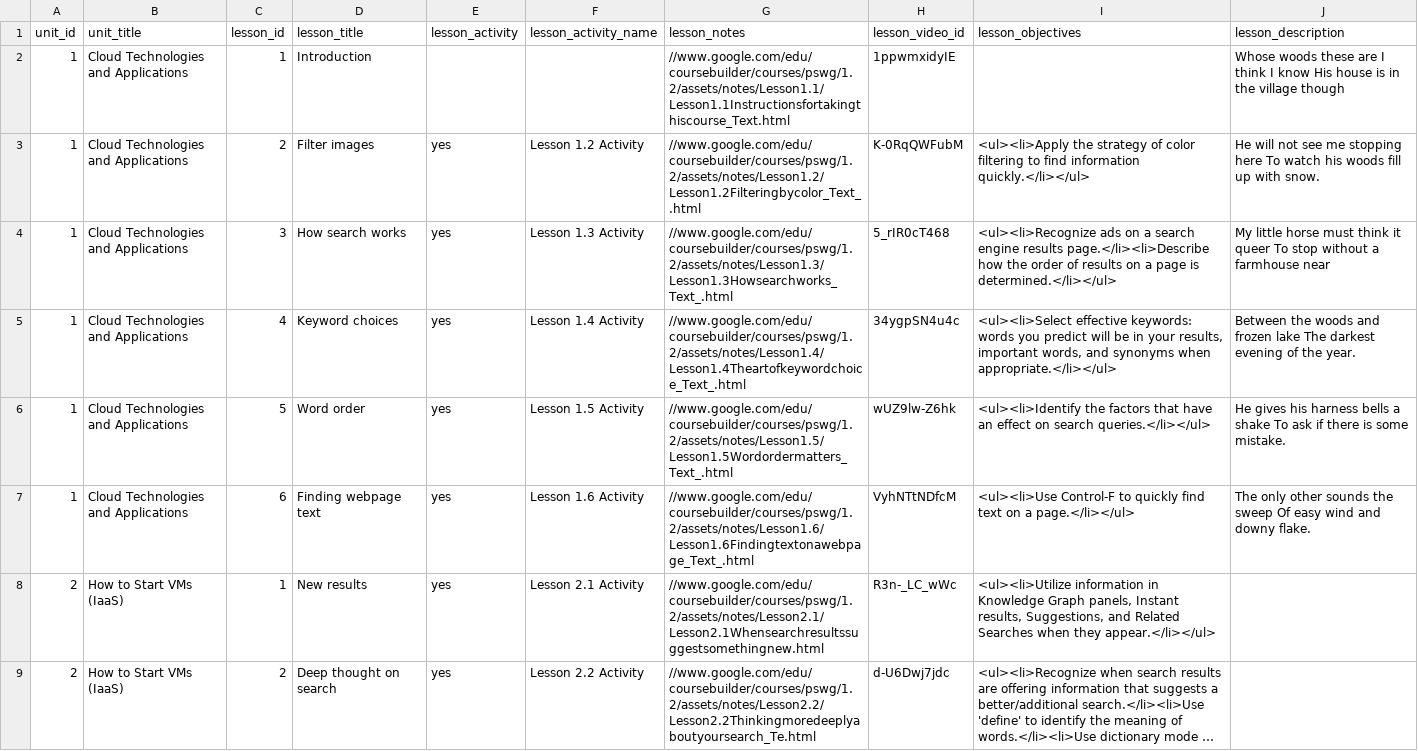
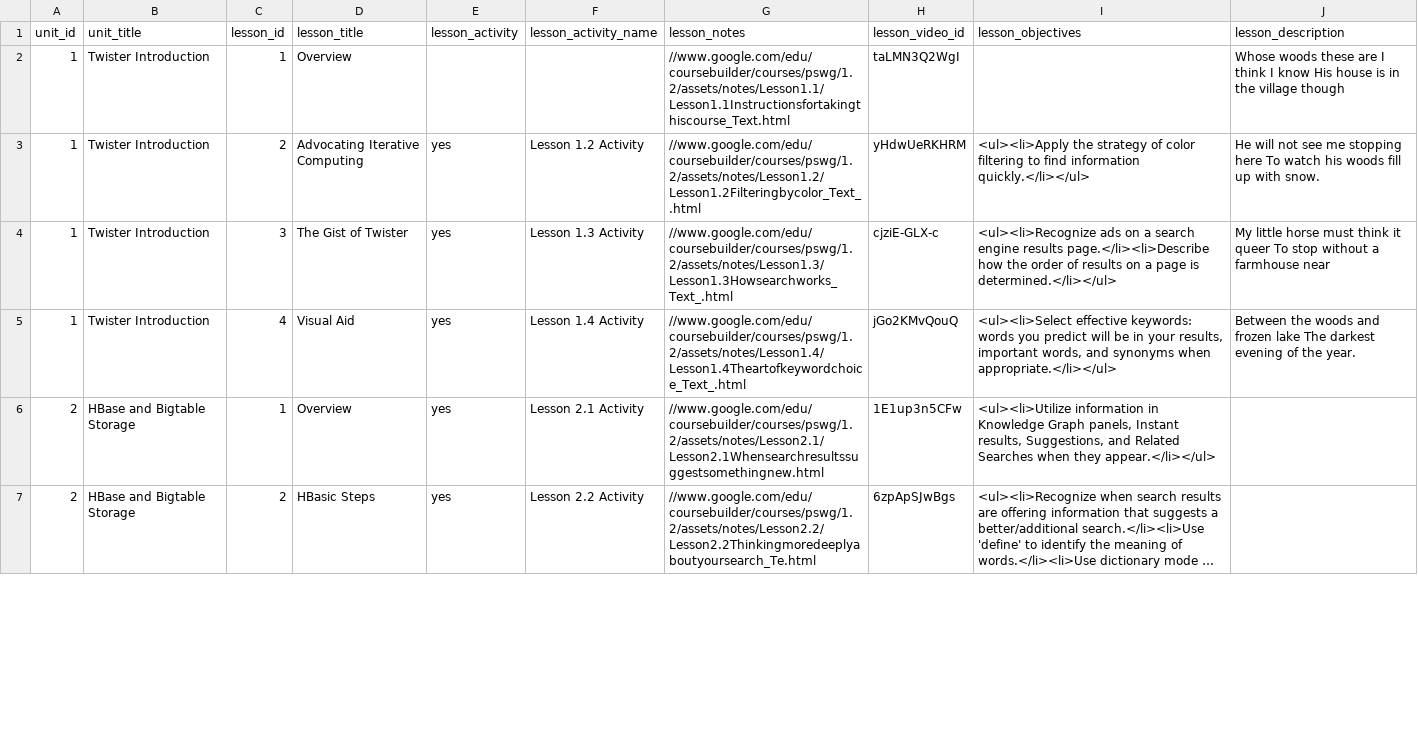
Before and after one commit to nishant07/course-builder, a CSV file: data/lesson.csv, drawn as a sheet; only a part is shown; long unchanged cells end in …; removed rows and columns are numbered as before the commit, all else as after; the diff covers the shown part only; the diff names each change by its address in the sheet, - before the commit and + after, or states it on an @@ line.

Commit message:
adding videos

```diff
--- a/data/lesson.csv
+++ b/data/lesson.csv
-B2:B5 (unit_title): Cloud Technologies and Applications
+B2:B5 (unit_title): Twister Introduction
-D2 (lesson_title): Introduction
+D2 (lesson_title): Overview
-H2 (lesson_video_id): 1ppwmxidyIE
+H2 (lesson_video_id): taLMN3Q2WgI
-D3 (lesson_title): Filter images
+D3 (lesson_title): Advocating Iterative Computing
-H3 (lesson_video_id): K-0RqQWFubM
+H3 (lesson_video_id): yHdwUeRKHRM
-D4 (lesson_title): How search works
+D4 (lesson_title): The Gist of Twister
-H4 (lesson_video_id): 5_rIR0cT468
+H4 (lesson_video_id): cjziE-GLX-c
-D5 (lesson_title): Keyword choices
+D5 (lesson_title): Visual Aid
-H5 (lesson_video_id): 34ygpSN4u4c
+H5 (lesson_video_id): jGo2KMvQouQ
-row 6: 1 | Cloud Technologies and Applications | 5 | Word order | yes | Lesson 1.5 Activity | //www.google.com/edu/coursebuilder/courses/pswg/1.2/assets/notes/Lesson1.5/Lesson1.5Wordordermatters_Text_.html | wUZ9lw-Z6hk | <ul><li>Identify the factors that have an effect on search queries.</li></ul> | He gives his harness bells a shake To ask if there is some mistake.
-row 7: 1 | Cloud Technologies and Applications | 6 | Finding webpage text | yes | Lesson 1.6 Activity | //www.google.com/edu/coursebuilder/courses/pswg/1.2/assets/notes/Lesson1.6/Lesson1.6Findingtextonawebpage_Text_.html | VyhNTtNDfcM | <ul><li>Use Control-F to quickly find text on a page.</li></ul> | The only other sounds the sweep Of easy wind and downy flake.
-B6:B7 (unit_title): How to Start VMs (IaaS)
+B6:B7 (unit_title): HBase and Bigtable Storage
-D6 (lesson_title): New results
+D6 (lesson_title): Overview
-H6 (lesson_video_id): R3n-_LC_wWc
+H6 (lesson_video_id): 1E1up3n5CFw
-D7 (lesson_title): Deep thought on search
+D7 (lesson_title): HBasic Steps
-H7 (lesson_video_id): d-U6Dwj7jdc
+H7 (lesson_video_id): 6zpApSJwBgs
```
Also changed, not shown: 1 removed row and 16 edited cells elsewhere in this file, data/unit.csv.
